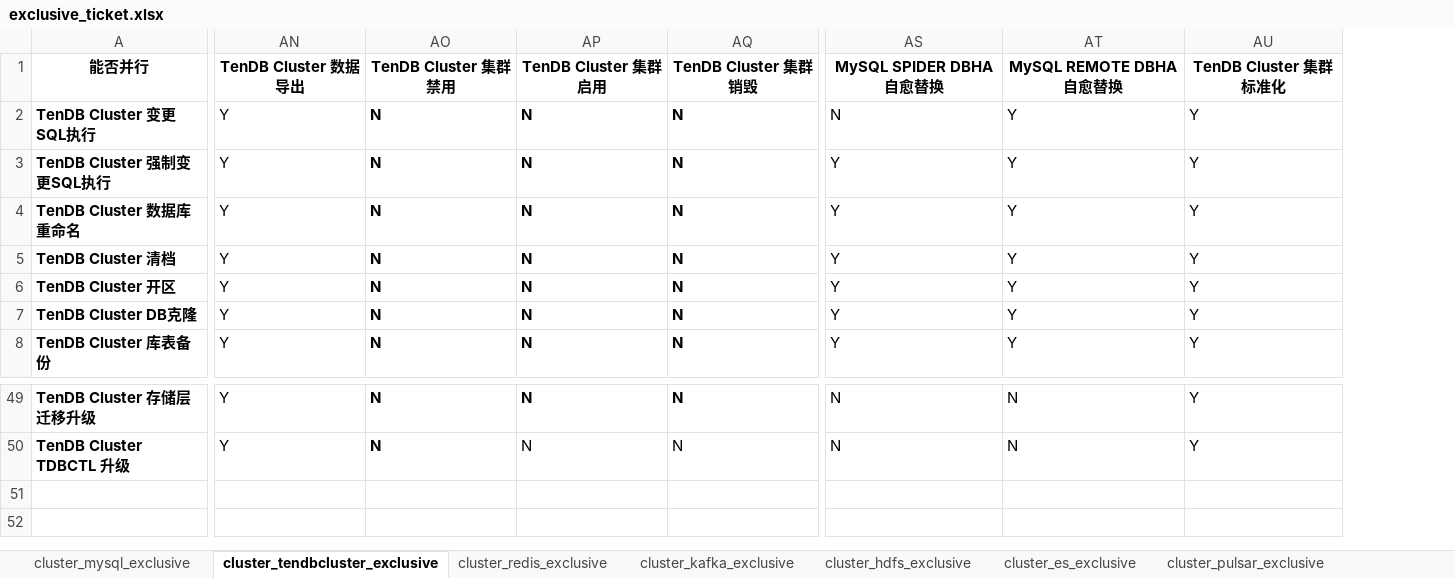
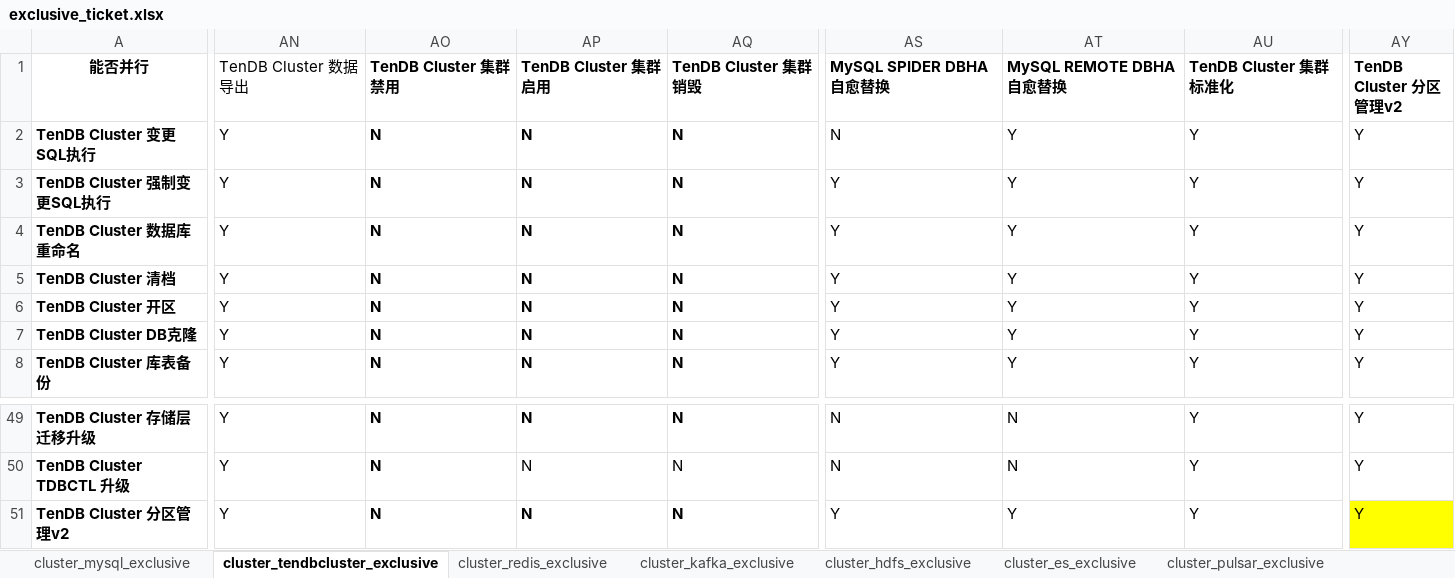
Before and after one commit to TencentBlueKing/blueking-dbm, an Excel workbook: dbm-ui/backend/ticket/exclusive_ticket.xlsx, sheet cluster_tendbcluster_exclusive, drawn as a sheet; only a part is shown, gaps mark what is left out; values as stored, in another font and other column widths than the file's, no borders; rows hold the shown columns only; the diff covers the shown part only; the diff names each change by its address in the sheet, - before the commit and + after, or states it on an @@ line.

```diff
--- a/dbm-ui/backend/ticket/exclusive_ticket.xlsx (sheet cluster_tendbcluster_exclusive)
+++ b/dbm-ui/backend/ticket/exclusive_ticket.xlsx (sheet cluster_tendbcluster_exclusive)
+column AY (TenDB Cluster 分区管理v2), rows 2-8: all Y; rows 49-50: Y | Y
-AN1 bold: on
+AN1 bold: off
-AN1:AQ1 alignment: center
+AN1:AQ1 alignment: left
-AS1:AU1 alignment: center
+AS1:AU1 alignment: left
+row 51: TenDB Cluster 分区管理v2 | Y | N | N | N | Y | Y | Y | Y
```
Also changed, not shown: cell formats elsewhere in this sheet, sheet cluster_mysql_exclusive.
